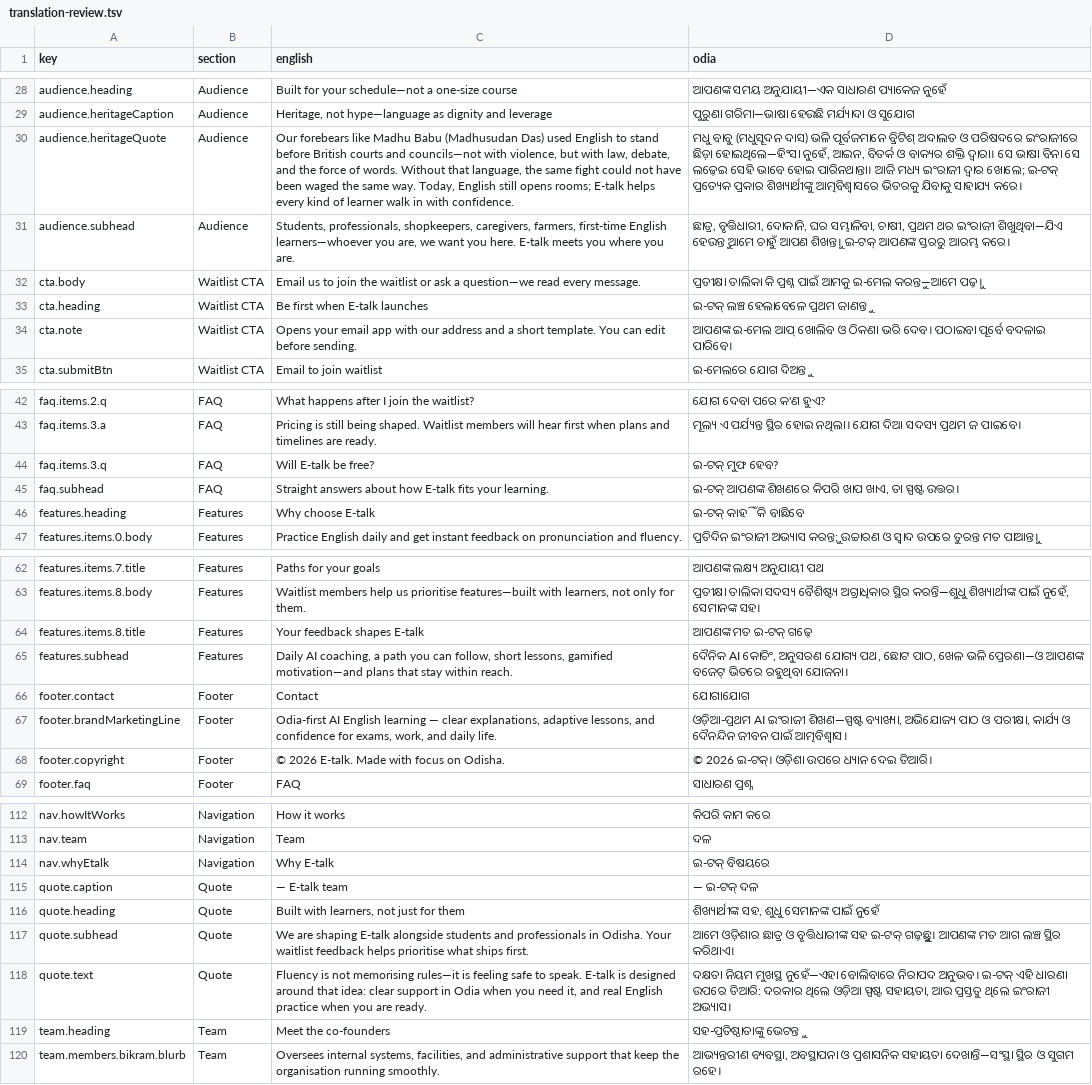
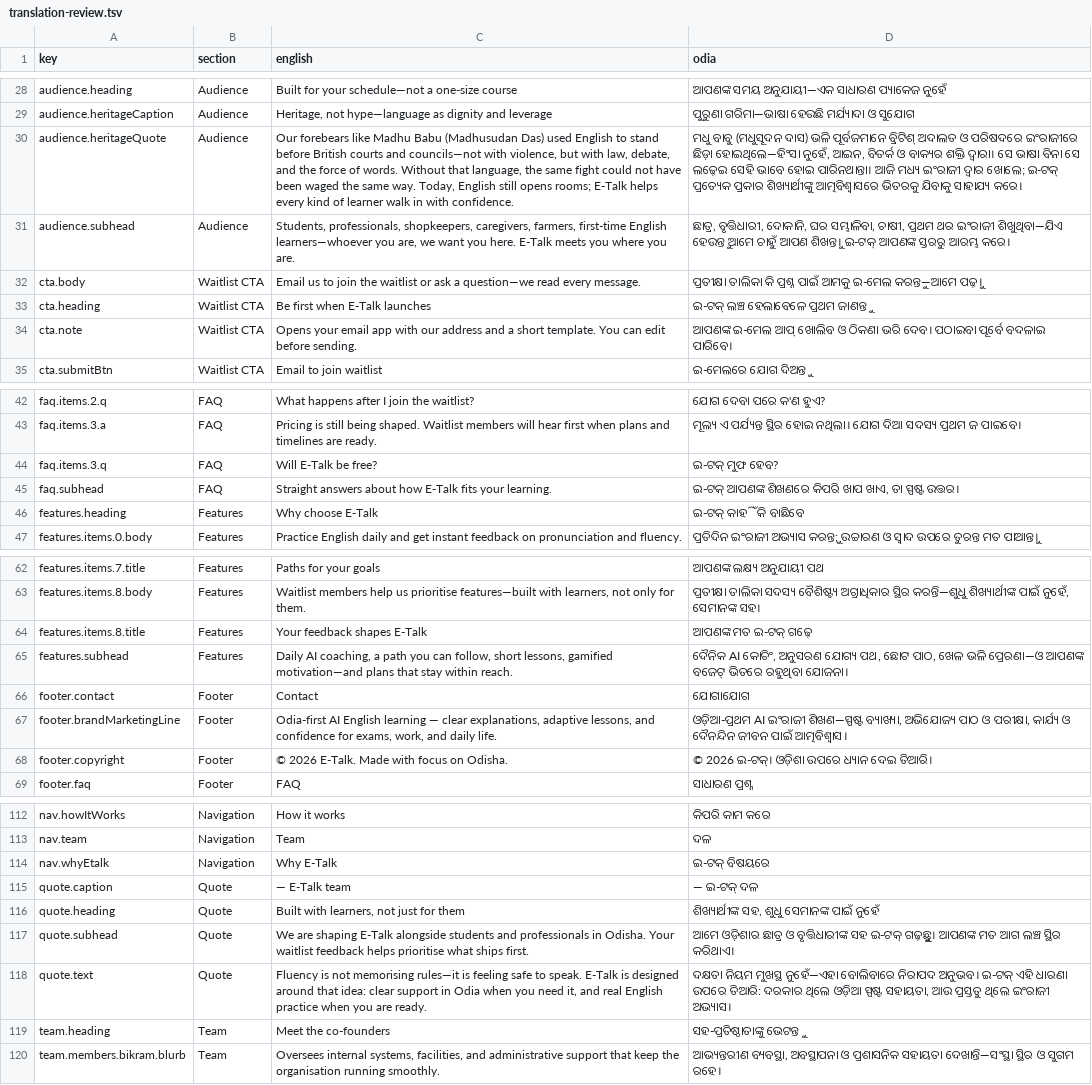
Before and after one commit to Rakesh-ops-sketch/etalk, a TSV file: lib/i18n/translation-review.tsv, drawn as a sheet; only a part is shown, gaps mark what is left out; the diff covers the shown part only; the diff names each change by its address in the sheet, - before the commit and + after, or states it on an @@ line.

```diff
--- a/lib/i18n/translation-review.tsv
+++ b/lib/i18n/translation-review.tsv
-C30 (english): …opens rooms; E-talk helps every…
+C30 (english): …opens rooms; E-Talk helps every…
-C31 (english): …you here. E-talk meets you…
+C31 (english): …you here. E-Talk meets you…
-C33 (english): Be first when E-talk launches
+C33 (english): Be first when E-Talk launches
-C44 (english): Will E-talk be free?
+C44 (english): Will E-Talk be free?
-C45 (english): …about how E-talk fits your…
+C45 (english): …about how E-Talk fits your…
-C46 (english): Why choose E-talk
+C46 (english): Why choose E-Talk
-C64 (english): Your feedback shapes E-talk
+C64 (english): Your feedback shapes E-Talk
-C68 (english): © 2026 E-talk. Made with focus on Odisha.
+C68 (english): © 2026 E-Talk. Made with focus on Odisha.
-C114 (english): Why E-talk
+C114 (english): Why E-Talk
-C115 (english): — E-talk team
+C115 (english): — E-Talk team
-C117 (english): …are shaping E-talk alongside students…
+C117 (english): …are shaping E-Talk alongside students…
-C118 (english): …to speak. E-talk is designed…
+C118 (english): …to speak. E-Talk is designed…
```
Also changed, not shown: 5 edited cells elsewhere in this file, 43 other files.
